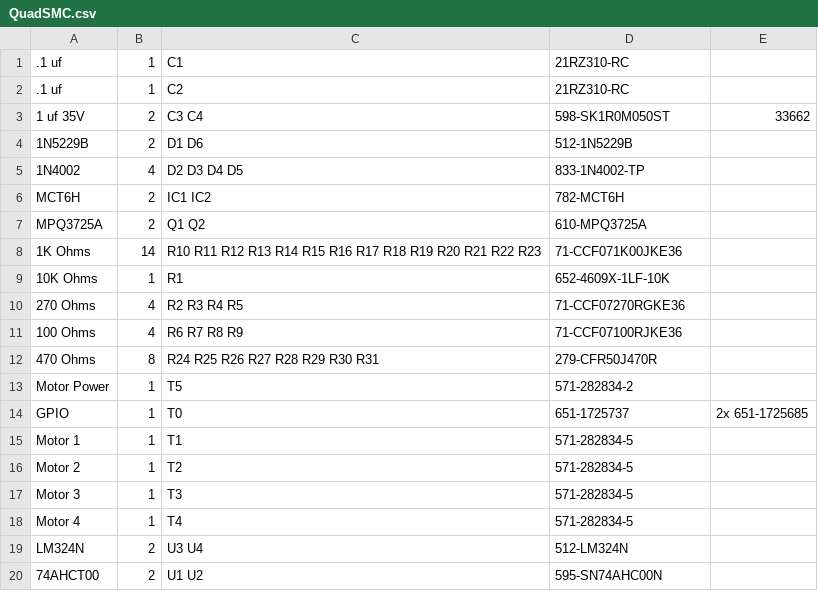
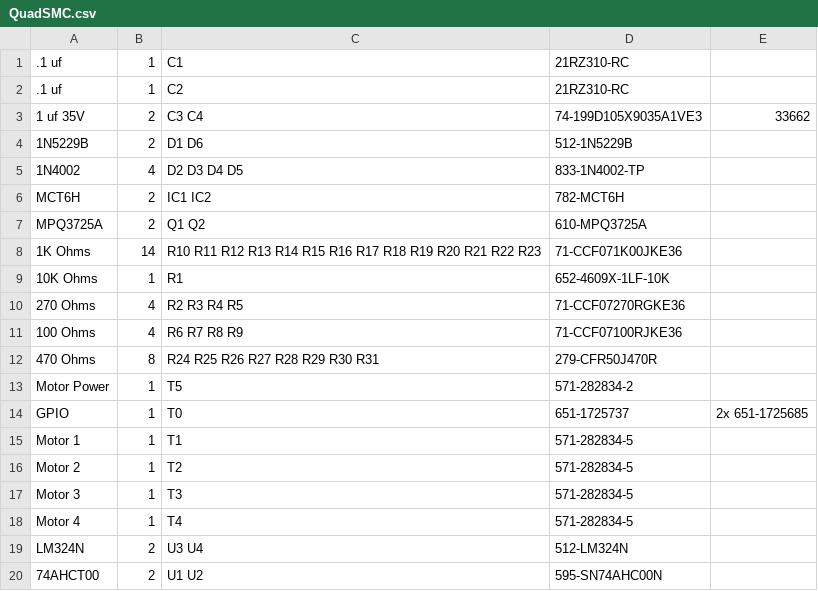
Before and after one commit to RobertPHeller/CommandStationsAndBoosters, a CSV file: QuadSMC/QuadSMC.csv, drawn as a sheet.

```diff
--- a/QuadSMC/QuadSMC.csv
+++ b/QuadSMC/QuadSMC.csv
@@ -2,3 +2,3 @@
 .1 uf,1,"C2",21RZ310-RC
-1 uf 35V,2,"C3 C4",598-SK1R0M050ST,33662
+1 uf 35V,2,"C3 C4",74-199D105X9035A1VE3,33662
 1N5229B,2,"D1 D6",512-1N5229B
```
Also changed, not shown: QuadSMC/QuadSMC_mouser.csv, 2 other files.
